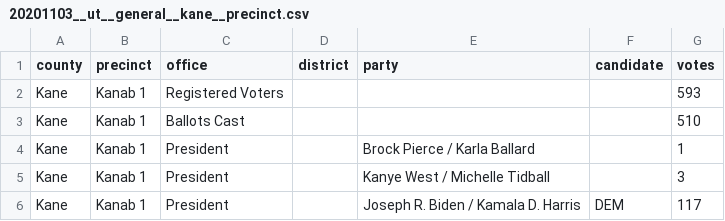
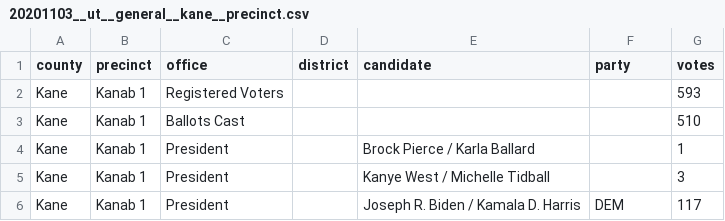
Before and after one commit to openelections/openelections-data-ut, a CSV file: 2020/20201103__ut__general__kane__precinct.csv, drawn as a sheet; only a part is shown.

Commit message:
added Weber general

```diff
--- a/2020/20201103__ut__general__kane__precinct.csv
+++ b/2020/20201103__ut__general__kane__precinct.csv
@@ -1,2 +1,2 @@
-county,precinct,office,district,party,candidate,votes
+county,precinct,office,district,candidate,party,votes
 Kane,Kanab 1,Registered Voters,,,,593
```
Also changed, not shown: 1 other file.
